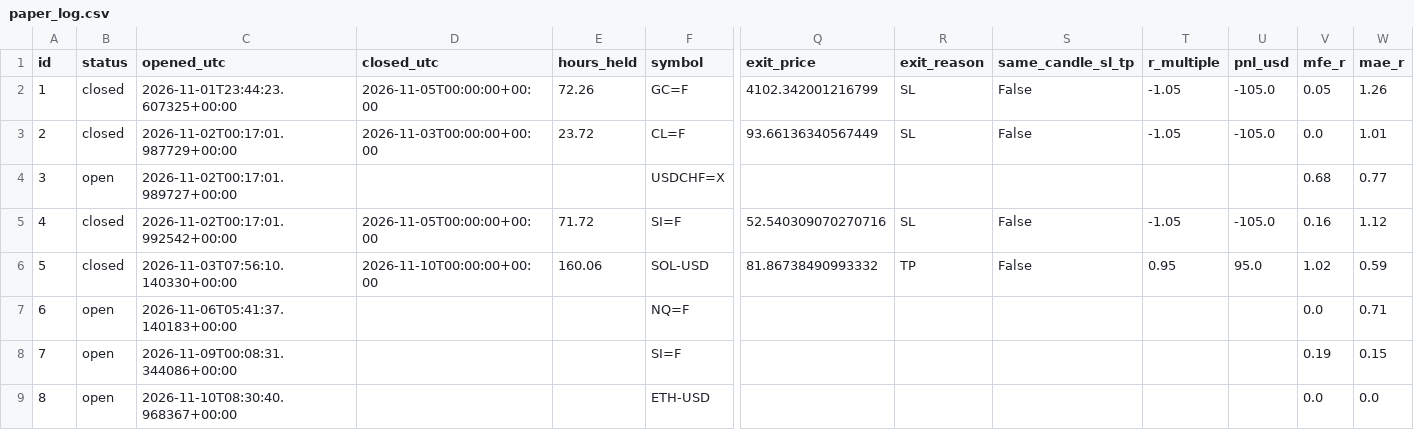
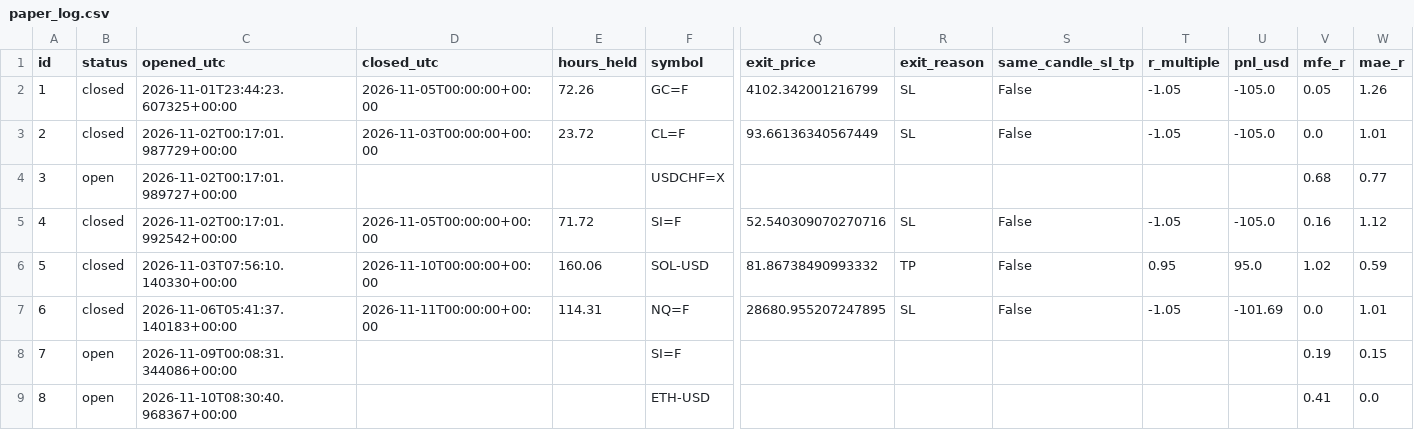
Before and after one commit to zeesshhhh/Ja, a CSV file: docs/paper_log.csv, drawn as a sheet; only a part is shown, gaps mark what is left out; the diff names each change by its address in the sheet, - before the commit and + after, or states it on an @@ line.

```diff
--- a/docs/paper_log.csv
+++ b/docs/paper_log.csv
-B7 (status): open
+B7 (status): closed
-D7 (closed_utc): (empty)
+D7 (closed_utc): 2026-11-11T00:00:00+00:00
-E7 (hours_held): (empty)
+E7 (hours_held): 114.31
-Q7 (exit_price): (empty)
+Q7 (exit_price): 28680.955207247895
-R7 (exit_reason): (empty)
+R7 (exit_reason): SL
-S7 (same_candle_sl_tp): (empty)
+S7 (same_candle_sl_tp): False
-T7 (r_multiple): (empty)
+T7 (r_multiple): -1.05
-U7 (pnl_usd): (empty)
+U7 (pnl_usd): -101.69
-W7 (mae_r): 0.71
+W7 (mae_r): 1.01
-V9 (mfe_r): 0.0
+V9 (mfe_r): 0.41
```
Also changed, not shown: 2 other files.
